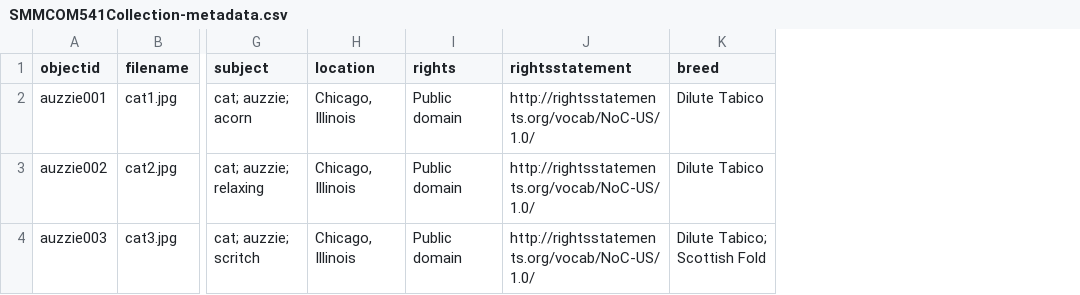
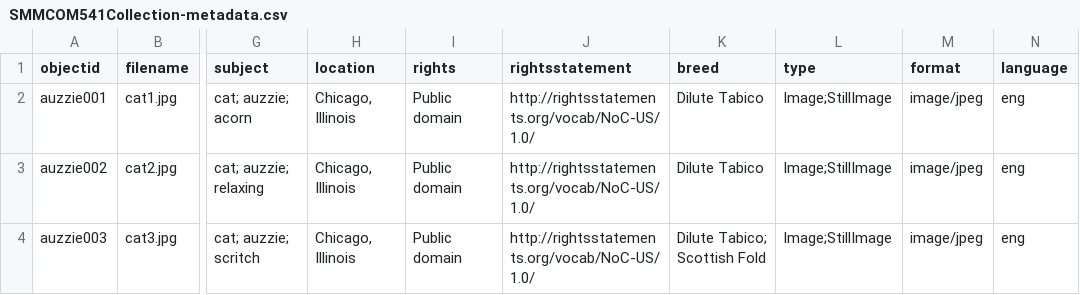
Before and after one commit to smurphy13IIT/COM541-collectionbuilder, a CSV file: _data/SMMCOM541Collection-metadata.csv, drawn as a sheet; only a part is shown, gaps mark what is left out; the diff names each change by its address in the sheet, - before the commit and + after, or states it on an @@ line.

Commit message:
Add files via upload

```diff
--- a/_data/SMMCOM541Collection-metadata.csv
+++ b/_data/SMMCOM541Collection-metadata.csv
+column L (type), rows 2-4: all Image;StillImage
+column M (format), rows 2-4: all image/jpeg
+column N (language), rows 2-4: all eng
```
